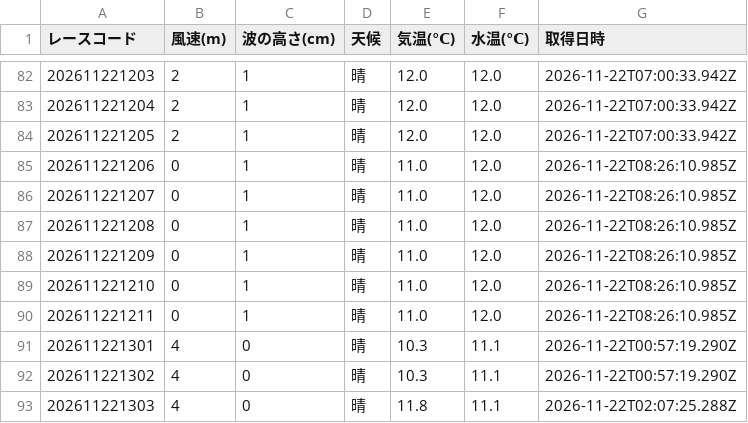
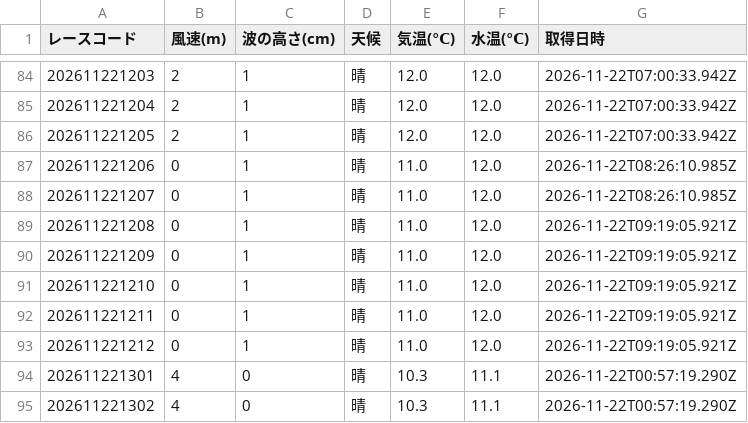
Before and after one commit to crm01300816/boat-analytics, a CSV file: public/data/previews/sui/2026/11/22.csv, drawn as a sheet; only a part is shown, gaps mark what is left out; the shorter side is filled out with more unchanged rows; the diff covers the shown part only.

```diff
--- a/public/data/previews/sui/2026/11/22.csv
+++ b/public/data/previews/sui/2026/11/22.csv
@@ -86,6 +88,7 @@
 202611221207,0,1,晴,11.0,12.0,2026-11-22T08:26:10.985Z
-202611221208,0,1,晴,11.0,12.0,2026-11-22T08:26:10.985Z
-202611221209,0,1,晴,11.0,12.0,2026-11-22T08:26:10.985Z
-202611221210,0,1,晴,11.0,12.0,2026-11-22T08:26:10.985Z
-202611221211,0,1,晴,11.0,12.0,2026-11-22T08:26:10.985Z
+202611221208,0,1,晴,11.0,12.0,2026-11-22T09:19:05.921Z
+202611221209,0,1,晴,11.0,12.0,2026-11-22T09:19:05.921Z
+202611221210,0,1,晴,11.0,12.0,2026-11-22T09:19:05.921Z
+202611221211,0,1,晴,11.0,12.0,2026-11-22T09:19:05.921Z
+202611221212,0,1,晴,11.0,12.0,2026-11-22T09:19:05.921Z
 202611221301,4,0,晴,10.3,11.1,2026-11-22T00:57:19.290Z
```
Also changed, not shown: 3 added rows and 26 edited cells elsewhere in this file, public/data/previews/od3/2026/11/22.csv, public/data/previews/stt/2026/11/22.csv, 1 other file.
